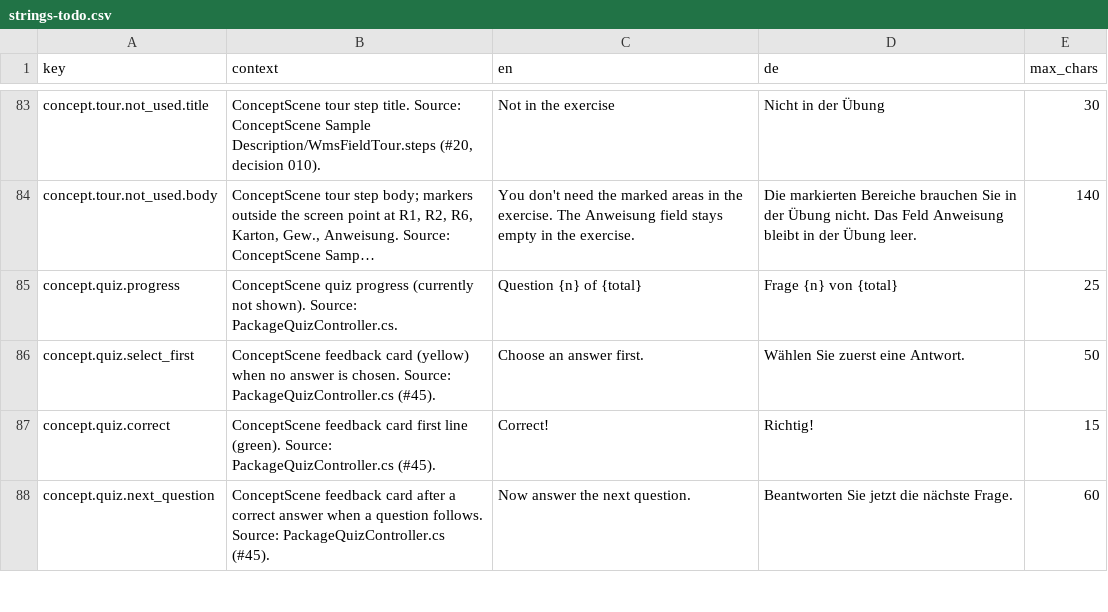
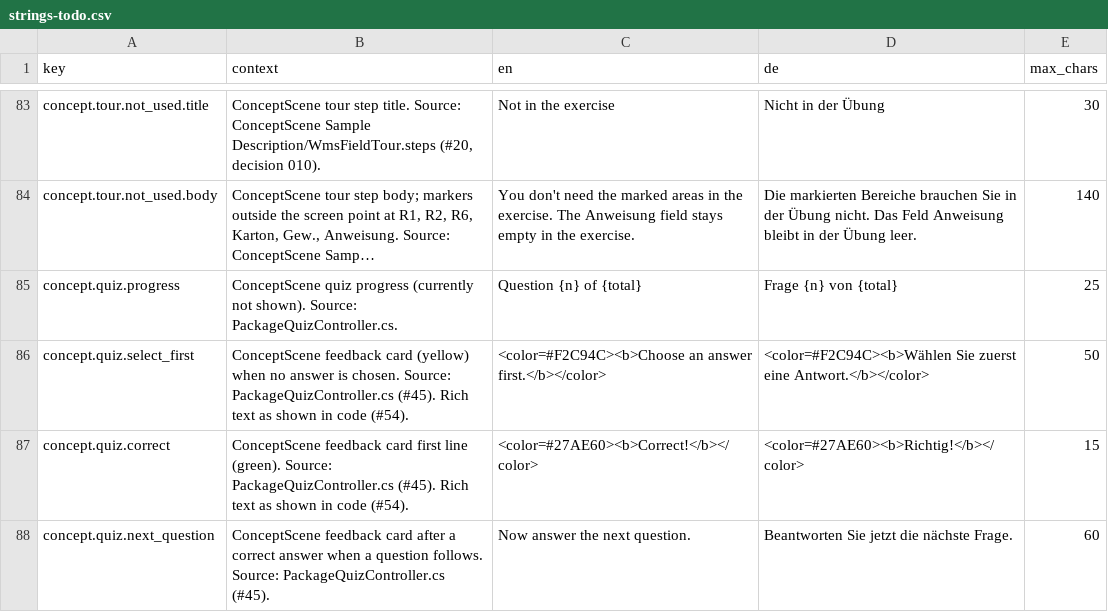
Before and after one commit to ttquynhdo/xrpick-v2, a CSV file: docs/i18n/strings-todo.csv, drawn as a sheet; only a part is shown, gaps mark what is left out; long unchanged cells end in …; the diff covers the shown part only; the diff names each change by its address in the sheet, - before the commit and + after, or states it on an @@ line.

```diff
--- a/docs/i18n/strings-todo.csv
+++ b/docs/i18n/strings-todo.csv
-B86 (context): …PackageQuizController.cs (#45).
+B86 (context): …PackageQuizController.cs (#45). Rich text as shown in code (#54).
-C86 (en): Choose an answer first.
+C86 (en): <color=#F2C94C><b>Choose an answer first.</b></color>
-D86 (de): Wählen Sie zuerst eine Antwort.
+D86 (de): <color=#F2C94C><b>Wählen Sie zuerst eine Antwort.</b></color>
-B87 (context): …PackageQuizController.cs (#45).
+B87 (context): …PackageQuizController.cs (#45). Rich text as shown in code (#54).
-C87 (en): Correct!
+C87 (en): <color=#27AE60><b>Correct!</b></color>
-D87 (de): Richtig!
+D87 (de): <color=#27AE60><b>Richtig!</b></color>
```
Also changed, not shown: 1 added row and 18 edited cells elsewhere in this file, docs/i18n/review-status.csv, 24 other files.
